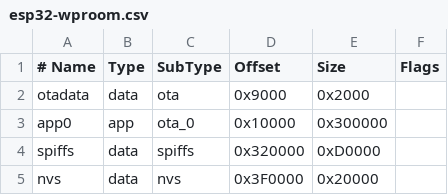
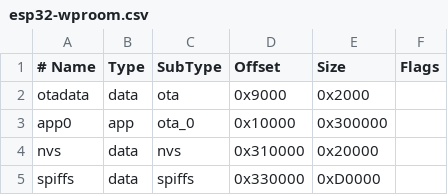
Before and after one commit to dezihh/Remote4HA, a CSV file: esp32-wproom.csv, drawn as a sheet.

Commit message:
Change Partition ESP32-WPROOM, Nameing Send Action

```diff
--- a/esp32-wproom.csv
+++ b/esp32-wproom.csv
@@ -3,3 +3,3 @@ otadata,  data, ota,     0x9000,   0x2000,
 app0,     app,  ota_0,   0x10000,  0x300000,
-spiffs,   data, spiffs,  0x320000, 0xD0000,
-nvs,      data, nvs,     0x3F0000, 0x20000
+nvs,      data, nvs,     0x310000, 0x20000,
+spiffs,   data, spiffs,  0x330000, 0xD0000
```
Also changed, not shown: 2 other files.
